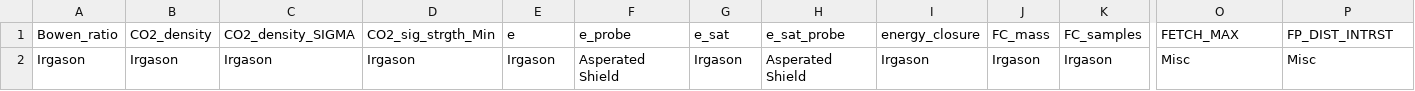
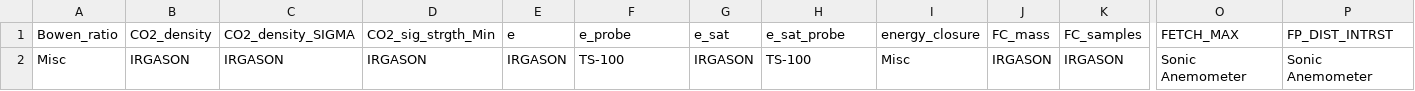
Before and after one commit to crop-sensing/crop-dashboard, a CSV file: read-in-csvs/Olive_Equipment.csv, drawn as a sheet; only a part is shown, gaps mark what is left out; the diff covers the shown part only; the diff names each change by its address in the sheet, - before the commit and + after, or states it on an @@ line.

```diff
--- a/read-in-csvs/Olive_Equipment.csv
+++ b/read-in-csvs/Olive_Equipment.csv
-A2 (Bowen_ratio): Irgason
+A2 (Bowen_ratio): Misc
-B2 (CO2_density): Irgason
+B2 (CO2_density): IRGASON
-C2 (CO2_density_SIGMA): Irgason
+C2 (CO2_density_SIGMA): IRGASON
-D2 (CO2_sig_strgth_Min): Irgason
+D2 (CO2_sig_strgth_Min): IRGASON
-E2 (e): Irgason
+E2 (e): IRGASON
-F2 (e_probe): Asperated Shield
+F2 (e_probe): TS-100
-G2 (e_sat): Irgason
+G2 (e_sat): IRGASON
-H2 (e_sat_probe): Asperated Shield
+H2 (e_sat_probe): TS-100
-I2 (energy_closure): Irgason
+I2 (energy_closure): Misc
-J2 (FC_mass): Irgason
+J2 (FC_mass): IRGASON
-K2 (FC_samples): Irgason
+K2 (FC_samples): IRGASON
-O2 (FETCH_MAX): Misc
+O2 (FETCH_MAX): Sonic Anemometer
-P2 (FP_DIST_INTRST): Misc
+P2 (FP_DIST_INTRST): Sonic Anemometer
```
Also changed, not shown: 12 edited cells elsewhere in this file, read-in-csvs/Almond_Equipment.csv, read-in-csvs/Grape_Equipment.csv, 1 other file.
